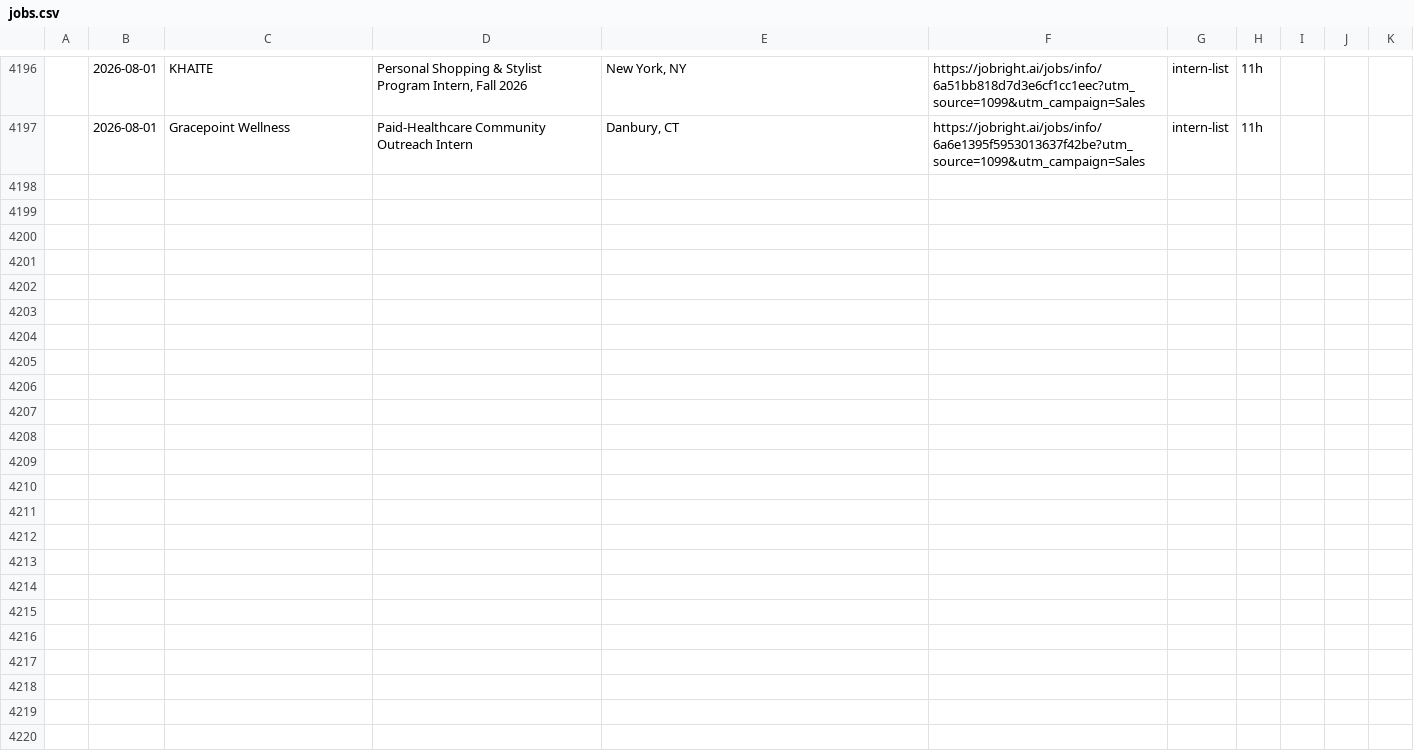
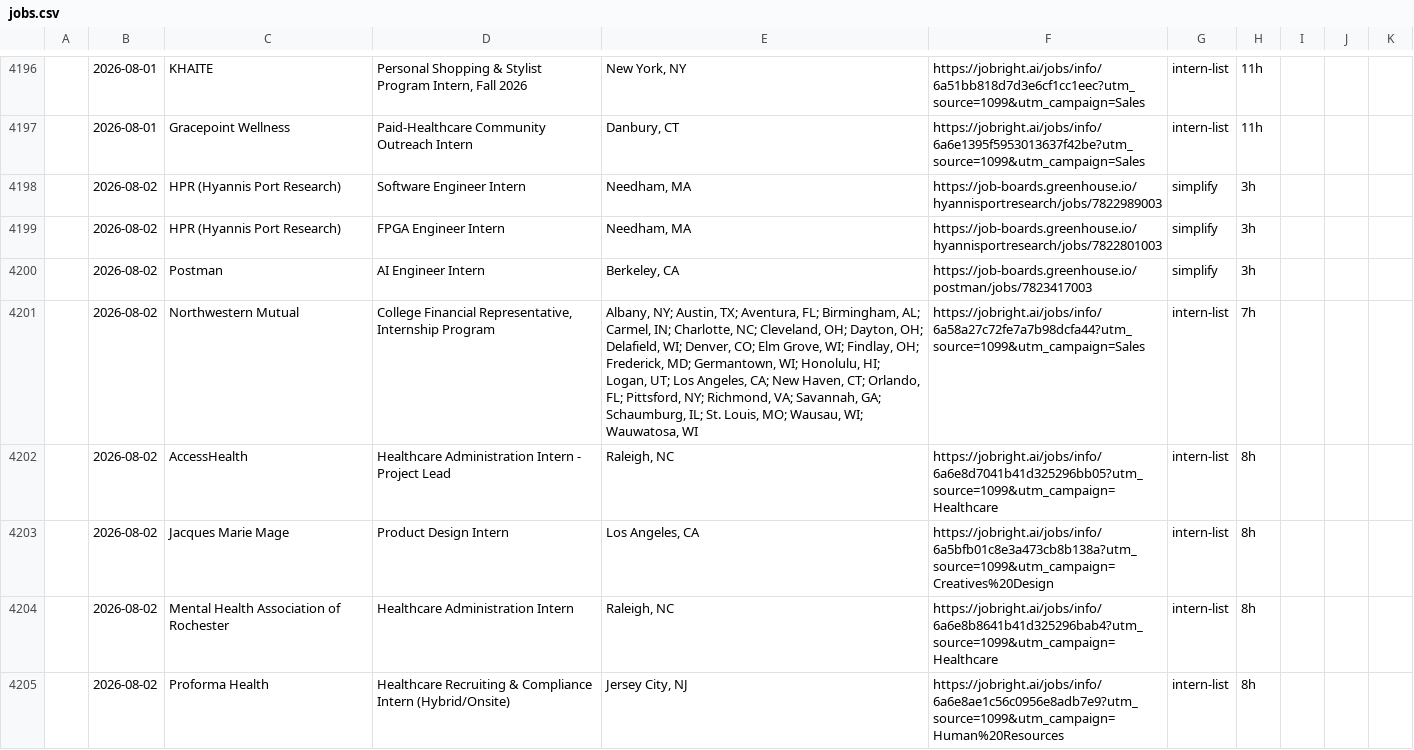
Before and after one commit to andrianthan/jobs-data, a CSV file: jobs.csv, drawn as a sheet; only a part is shown, gaps mark what is left out; the diff covers the shown part only; the diff names each change by its address in the sheet, - before the commit and + after, or states it on an @@ line.

```diff
--- a/jobs.csv
+++ b/jobs.csv
+row 4198:  | 2026-08-02 | HPR (Hyannis Port Research) | Software Engineer Intern | Needham, MA | https://job-boards.greenhouse.io/hyannisportresearch/jobs/7822989003 | simplify | 3h
+row 4199:  | 2026-08-02 | HPR (Hyannis Port Research) | FPGA Engineer Intern | Needham, MA | https://job-boards.greenhouse.io/hyannisportresearch/jobs/7822801003 | simplify | 3h
+row 4200:  | 2026-08-02 | Postman | AI Engineer Intern | Berkeley, CA | https://job-boards.greenhouse.io/postman/jobs/7823417003 | simplify | 3h
+row 4201:  | 2026-08-02 | Northwestern Mutual | College Financial Representative, Internship Program | Albany, NY; Austin, TX; Aventura, FL; Birmingham, AL; Carmel, IN; Charlotte, NC; Cleveland, OH; Dayton, OH; Delafield, WI; Denver, CO; Elm Grove, WI; Findlay, OH; Frederick, MD; Germantown, WI; Honolulu, HI; Logan, UT; Los Angeles, CA; New Haven, CT; Orlando, FL; Pittsford, NY; Richmond, VA; Savannah, GA; Schaumburg, IL; St. Louis, MO; Wausau, WI; Wauwatosa, WI | https://jobright.ai/jobs/info/6a58a27c72fe7a7b98dcfa44?utm_source=1099&utm_campaign=Sales | intern-list | 7h
+row 4202:  | 2026-08-02 | AccessHealth | Healthcare Administration Intern - Project Lead | Raleigh, NC | https://jobright.ai/jobs/info/6a6e8d7041b41d325296bb05?utm_source=1099&utm_campaign=Healthcare | intern-list | 8h
+row 4203:  | 2026-08-02 | Jacques Marie Mage | Product Design Intern | Los Angeles, CA | https://jobright.ai/jobs/info/6a5bfb01c8e3a473cb8b138a?utm_source=1099&utm_campaign=Creatives%20Design | intern-list | 8h
+row 4204:  | 2026-08-02 | Mental Health Association of Rochester | Healthcare Administration Intern | Raleigh, NC | https://jobright.ai/jobs/info/6a6e8b8641b41d325296bab4?utm_source=1099&utm_campaign=Healthcare | intern-list | 8h
+row 4205:  | 2026-08-02 | Proforma Health | Healthcare Recruiting & Compliance Intern (Hybrid/Onsite) | Jersey City, NJ | https://jobright.ai/jobs/info/6a6e8ae1c56c0956e8adb7e9?utm_source=1099&utm_campaign=Human%20Resources | intern-list | 8h
```
Also changed, not shown: 8 added rows elsewhere in this file.
